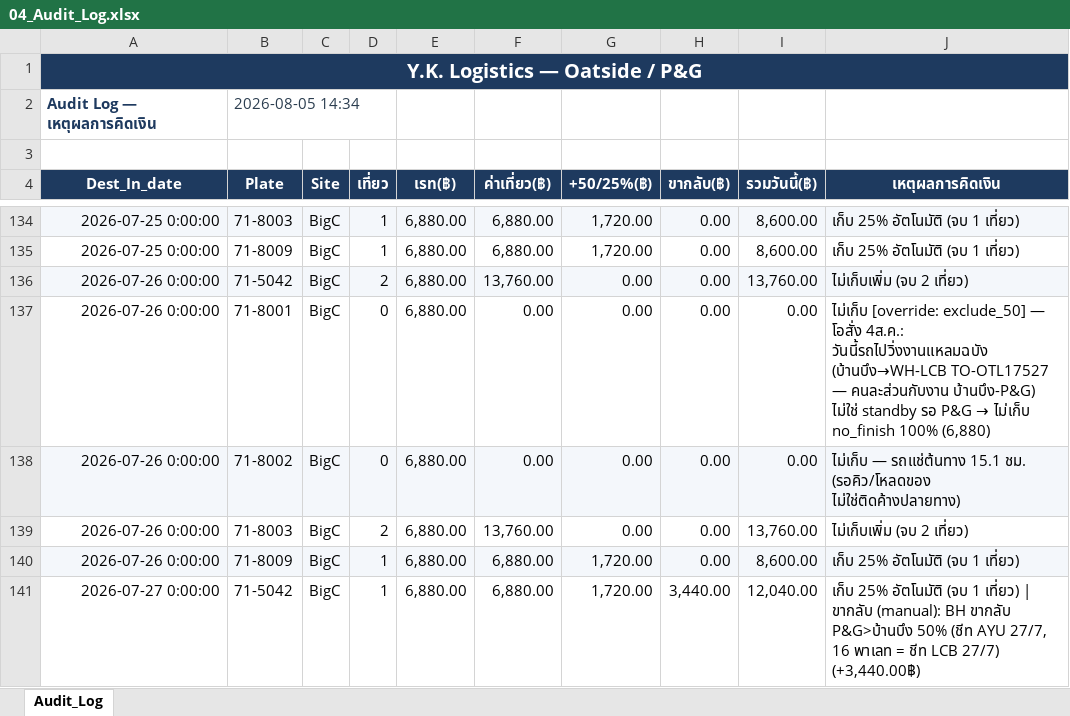
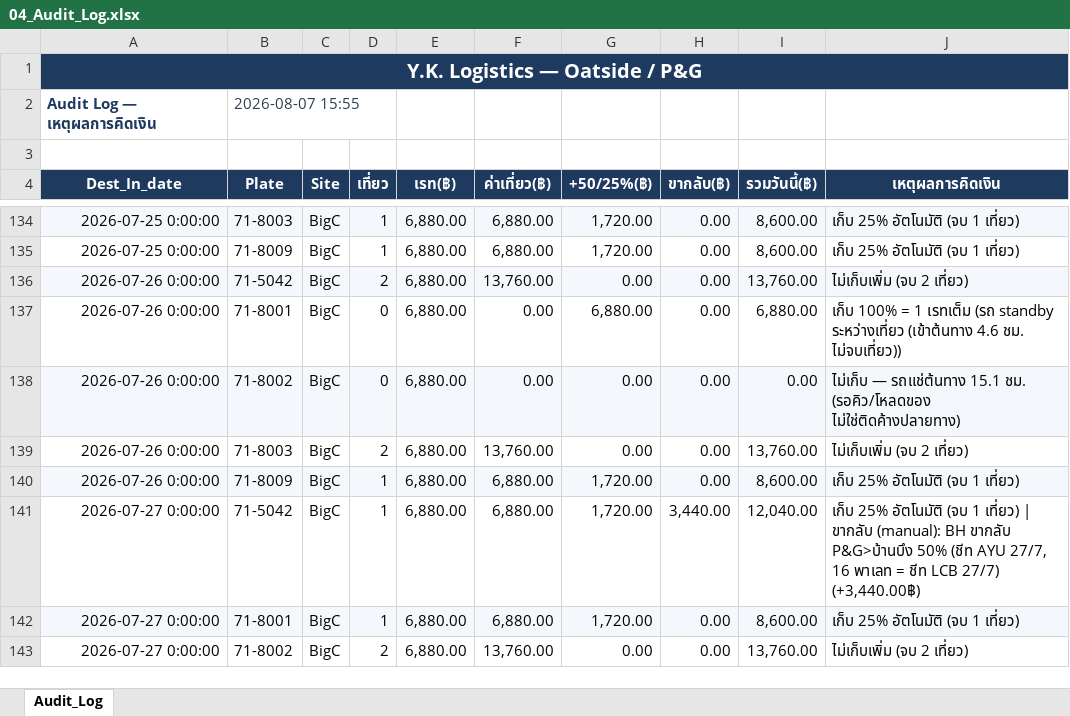
Before and after one commit to yk-logistics/transport-rate-calculator, an Excel workbook: reports/oatside-pg-2026/exports/04_Audit_Log.xlsx, sheet Audit_Log, drawn as a sheet; only a part is shown, gaps mark what is left out; the shorter side is filled out with more unchanged rows; values as stored, in another font and other column widths than the file's, no borders; the diff names each change by its address in the sheet, - before the commit and + after, or states it on an @@ line.

Commit message:
Oatside July: restore 8001 26/7 standby charge per customer acceptance (grand back to 1,537,168)

```diff
--- a/reports/oatside-pg-2026/exports/04_Audit_Log.xlsx (sheet Audit_Log)
+++ b/reports/oatside-pg-2026/exports/04_Audit_Log.xlsx (sheet Audit_Log)
-B2 (Plate): 2026-08-05 14:34
+B2 (Plate): 2026-08-07 15:55
-G137 (+50/25%(฿)): 0.00
+G137 (+50/25%(฿)): 6,880.00
-I137 (รวมวันนี้(฿)): 0.00
+I137 (รวมวันนี้(฿)): 6,880.00
@@ J137 (เหตุผลการคิดเงิน): ไม่เก็บ [override: exclude_50] — โอสั่ง 4ส.ค.: วันนี้รถไปวิ่งงานแหลมฉบัง (บ้านบึง→WH-LCB TO-OTL17527 — คนละส่วนกับงาน บ้านบึง-P&G) ไม่ใช่ standby รอ P&G → ไม่เก็บ no_finish 100% (6,880) → เก็บ 100% = 1 เรทเต็ม (รถ standby ระหว่างเที่ยว (เข้าต้นทาง 4.6 ชม. ไม่จบเที่ยว)) @@
```
Also changed, not shown: reports/oatside-pg-2026/exports/00_Full_Workbook.xlsx, reports/oatside-pg-2026/exports/02_Plate_DestDay_Daily.xlsx, 22 other files.
